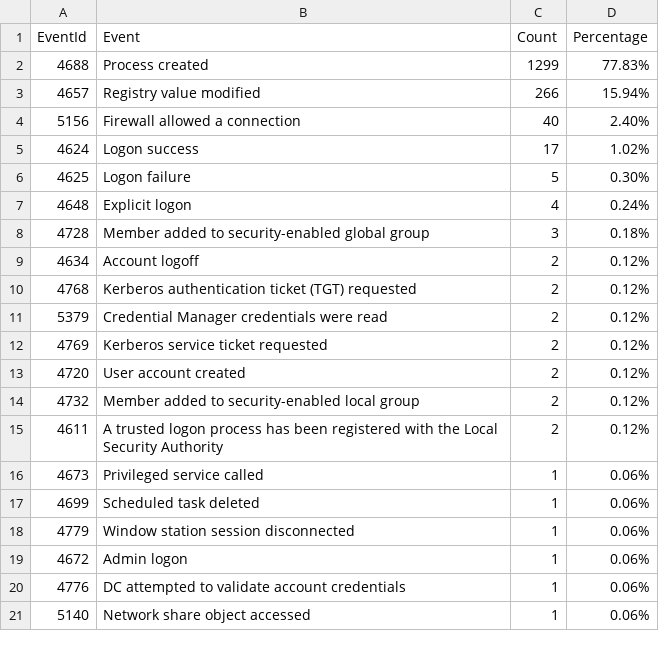
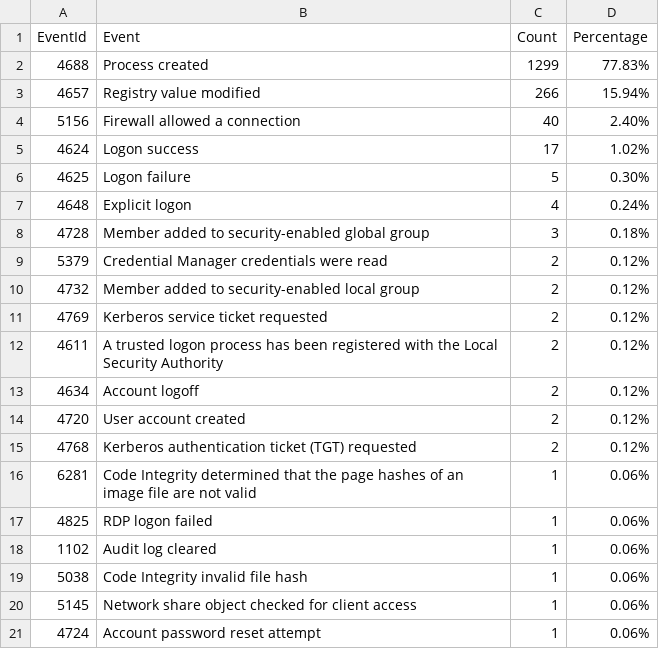
Before and after one commit to fukusuket/InvestigateWindowsLogSetting, a CSV file: security_eid.csv, drawn as a sheet.

```diff
--- a/security_eid.csv
+++ b/security_eid.csv
@@ -8,14 +8,14 @@ EventId,Event,Count,Percentage
 4728,Member added to security-enabled global group,3,0.18%
+5379,Credential Manager credentials were read,2,0.12%
+4732,Member added to security-enabled local group,2,0.12%
+4769,Kerberos service ticket requested,2,0.12%
+4611,A trusted logon process has been registered with the Local Security Authority,2,0.12%
 4634,Account logoff,2,0.12%
+4720,User account created,2,0.12%
 4768,Kerberos authentication ticket (TGT) requested,2,0.12%
-5379,Credential Manager credentials were read,2,0.12%
-4769,Kerberos service ticket requested,2,0.12%
-4720,User account created,2,0.12%
-4732,Member added to security-enabled local group,2,0.12%
-4611,A trusted logon process has been registered with the Local Security Authority,2,0.12%
-4673,Privileged service called,1,0.06%
-4699,Scheduled task deleted,1,0.06%
-4779,Window station session disconnected,1,0.06%
-4672,Admin logon,1,0.06%
-4776,DC attempted to validate account credentials,1,0.06%
-5140,Network share object accessed,1,0.06%
+6281,Code Integrity determined that the page hashes of an image file are not valid ,1,0.06%
+4825,RDP logon failed,1,0.06%
+1102,Audit log cleared,1,0.06%
+5038,Code Integrity invalid file hash,1,0.06%
+5145,Network share object checked for client access,1,0.06%
+4724,Account password reset attempt,1,0.06%
```
Also changed, not shown: 5 other files.
